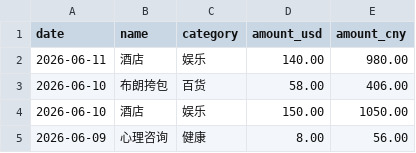
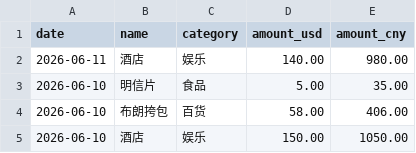
Before and after one commit to yang-lanlan/33, a CSV file: data/expenses.csv, drawn as a sheet; only a part is shown; the shorter side is filled out with more unchanged rows.

Commit message:
chore: update csv 2026-06-10T19:16:26.705Z

```diff
--- a/data/expenses.csv
+++ b/data/expenses.csv
@@ -2,2 +2,3 @@ date,name,category,amount_usd,amount_cny
 "2026-06-11","酒店","娱乐","140.00","980.00"
+"2026-06-10","明信片","食品","5.00","35.00"
 "2026-06-10","布朗挎包","百货","58.00","406.00"
```
